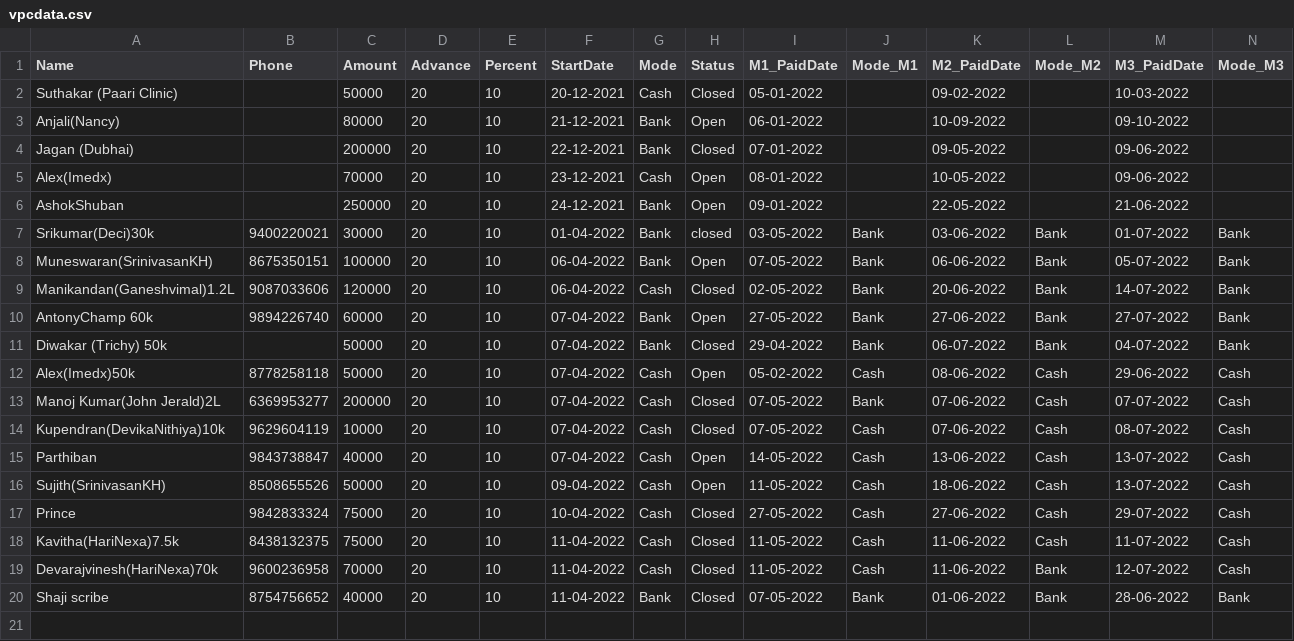
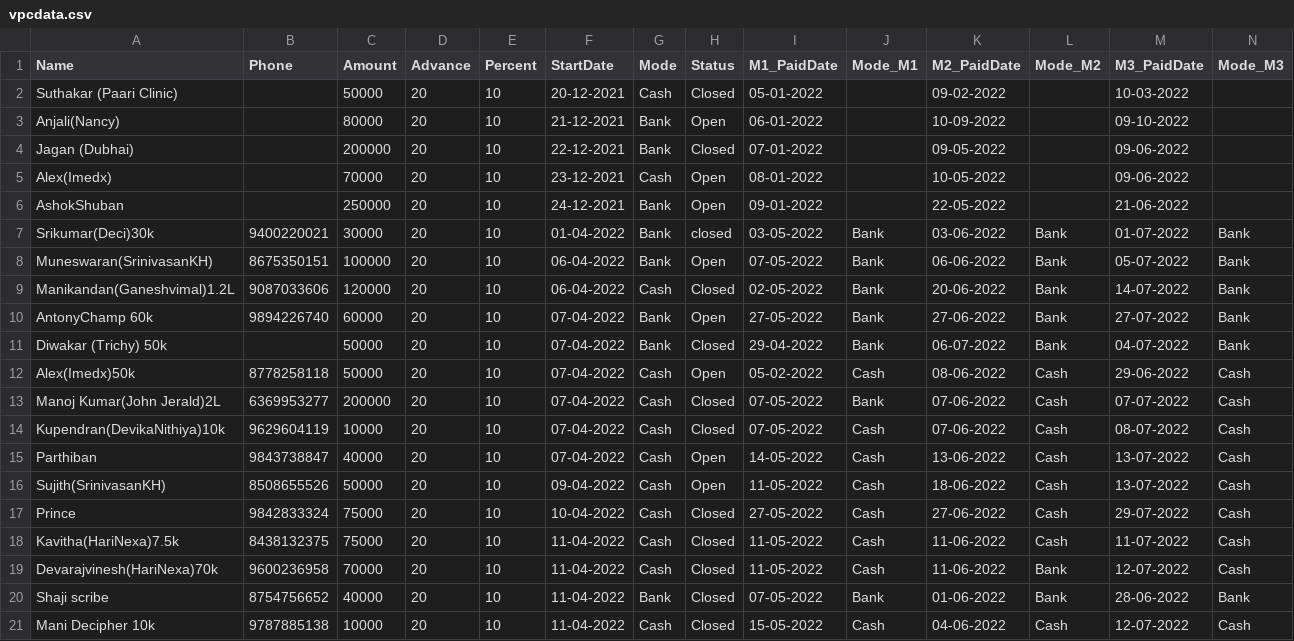
Before and after one commit to vpcfinanciers/vpc, a CSV file: vpcdata.csv, drawn as a sheet; only a part is shown; rows hold the shown columns only; the diff names each change by its address in the sheet, - before the commit and + after, or states it on an @@ line.

Commit message:
Update vpcdata.csv

```diff
--- a/vpcdata.csv
+++ b/vpcdata.csv
+row 21: Mani Decipher 10k | 9787885138 | 10000 | 20 | 10 | 11-04-2022 | Cash | Closed | 15-05-2022 | Cash | 04-06-2022 | Cash | 12-07-2022 | Cash
```
